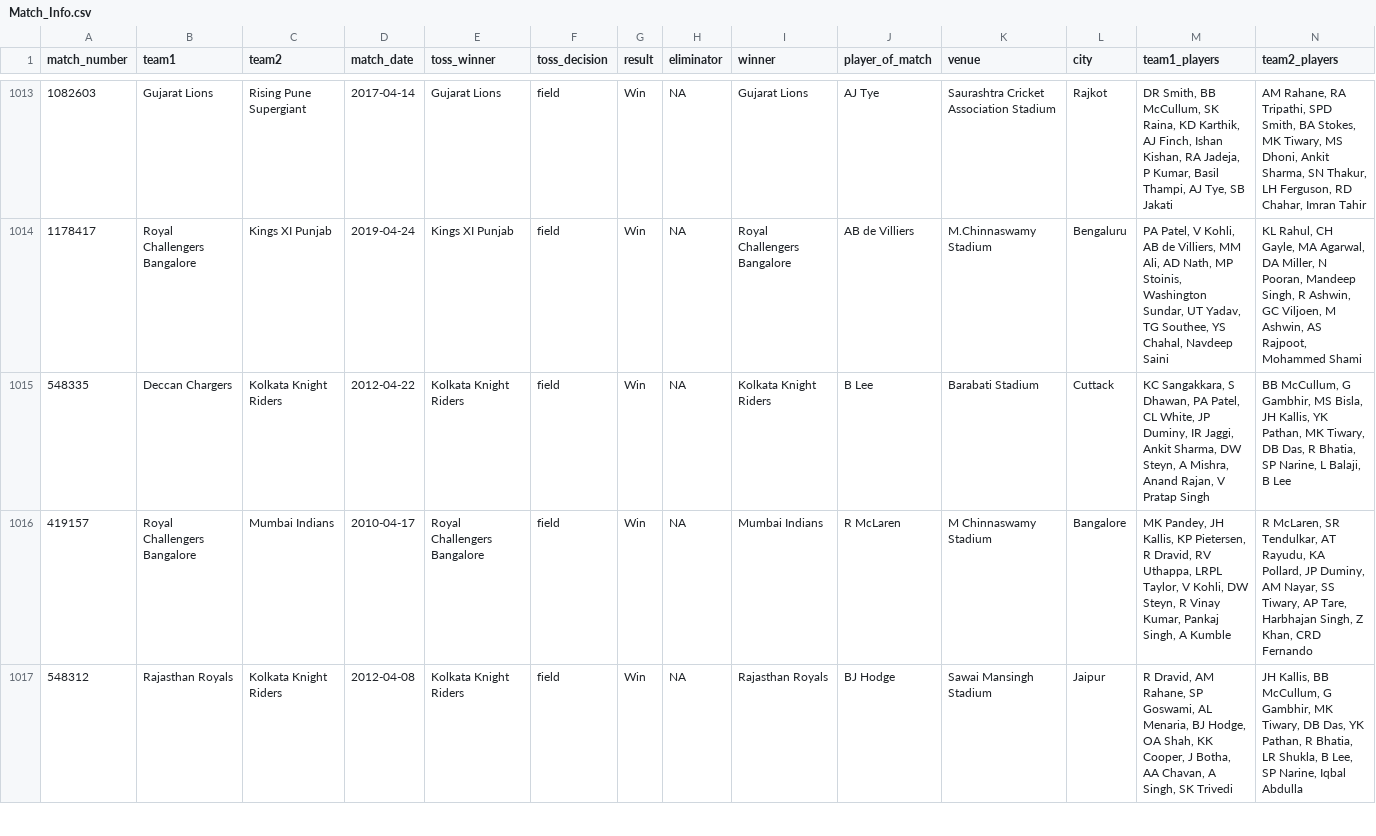
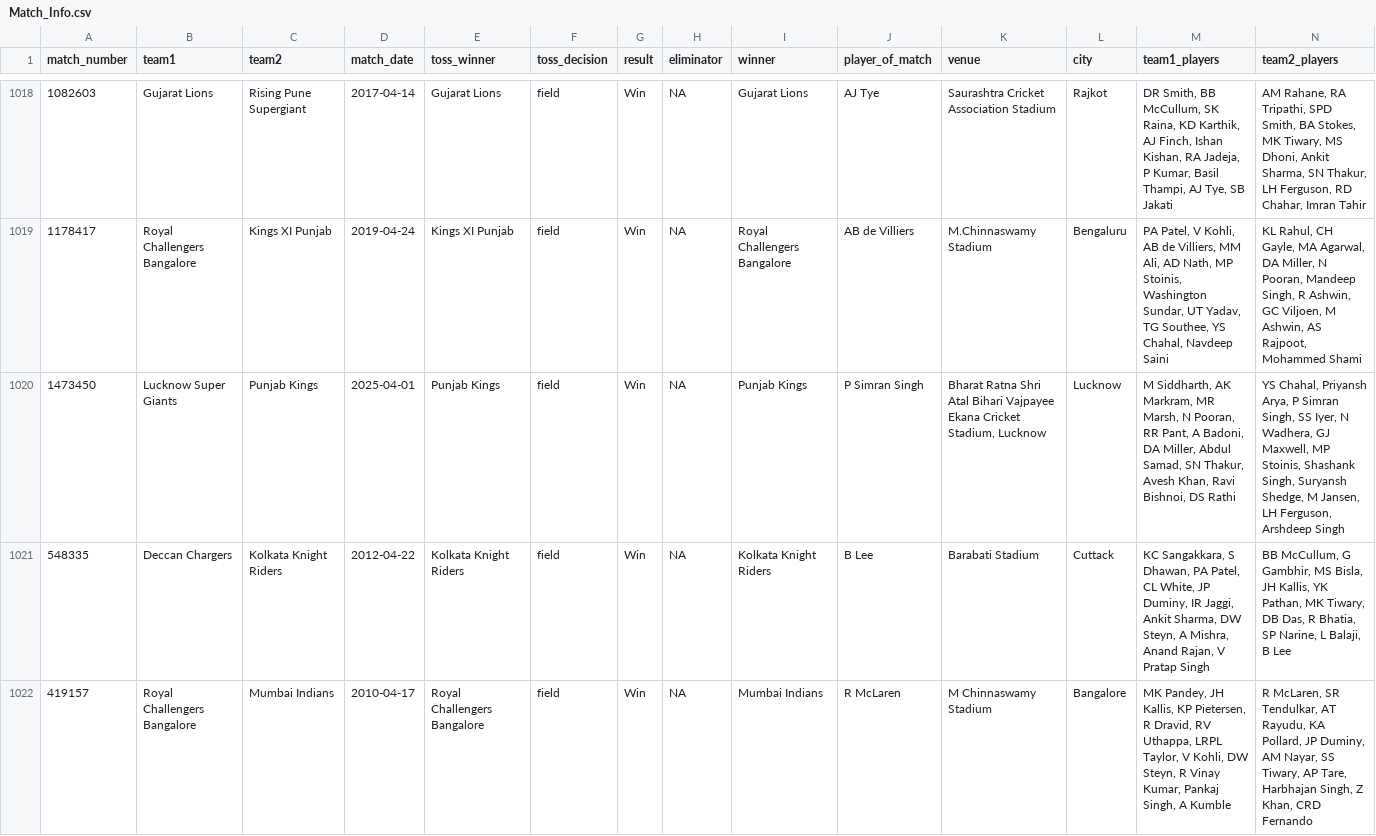
Before and after one commit to ritesh-ojha/IPL-DATASET, a CSV file: csv/Match_Info.csv, drawn as a sheet; only a part is shown, gaps mark what is left out; the shorter side is filled out with more unchanged rows; the diff covers the shown part only.

Commit message:
Dataset updated at - 2025-04-02 06:09:54 (IST)

```diff
--- a/csv/Match_Info.csv
+++ b/csv/Match_Info.csv
@@ -1014,2 +1019,3 @@ match_number,team1,team2,match_date,toss_winner,toss_decision,result,eliminator,
 1178417,Royal Challengers Bangalore,Kings XI Punjab,2019-04-24,Kings XI Punjab,field,Win,NA,Royal Challengers Bangalore,AB de Villiers,M.Chinnaswamy Stadium,Bengaluru,"PA Patel, V Kohli, AB de Villiers, MM Ali, AD Nath, MP Stoinis, Washington Sundar, UT Yadav, TG Southee, YS Chahal, Navdeep Saini","KL Rahul, CH Gayle, MA Agarwal, DA Miller, N Pooran, Mandeep Singh, R Ashwin, GC Viljoen, M Ashwin, AS Rajpoot, Mohammed Shami"
+1473450,Lucknow Super Giants,Punjab Kings,2025-04-01,Punjab Kings,field,Win,NA,Punjab Kings,P Simran Singh,"Bharat Ratna Shri Atal Bihari Vajpayee Ekana Cricket Stadium, Lucknow",Lucknow,"M Siddharth, AK Markram, MR Marsh, N Pooran, RR Pant, A Badoni, DA Miller, Abdul Samad, SN Thakur, Avesh Khan, Ravi Bishnoi, DS Rathi","YS Chahal, Priyansh Arya, P Simran Singh, SS Iyer, N Wadhera, GJ Maxwell, MP Stoinis, Shashank Singh, Suryansh Shedge, M Jansen, LH Ferguson, Arshdeep Singh"
 548335,Deccan Chargers,Kolkata Knight Riders,2012-04-22,Kolkata Knight Riders,field,Win,NA,Kolkata Knight Riders,B Lee,Barabati Stadium,Cuttack,"KC Sangakkara, S Dhawan, PA Patel, CL White, JP Duminy, IR Jaggi, Ankit Sharma, DW Steyn, A Mishra, Anand Rajan, V Pratap Singh","BB McCullum, G Gambhir, MS Bisla, JH Kallis, YK Pathan, MK Tiwary, DB Das, R Bhatia, SP Narine, L Balaji, B Lee"
```
Also changed, not shown: 5 added rows elsewhere in this file.
